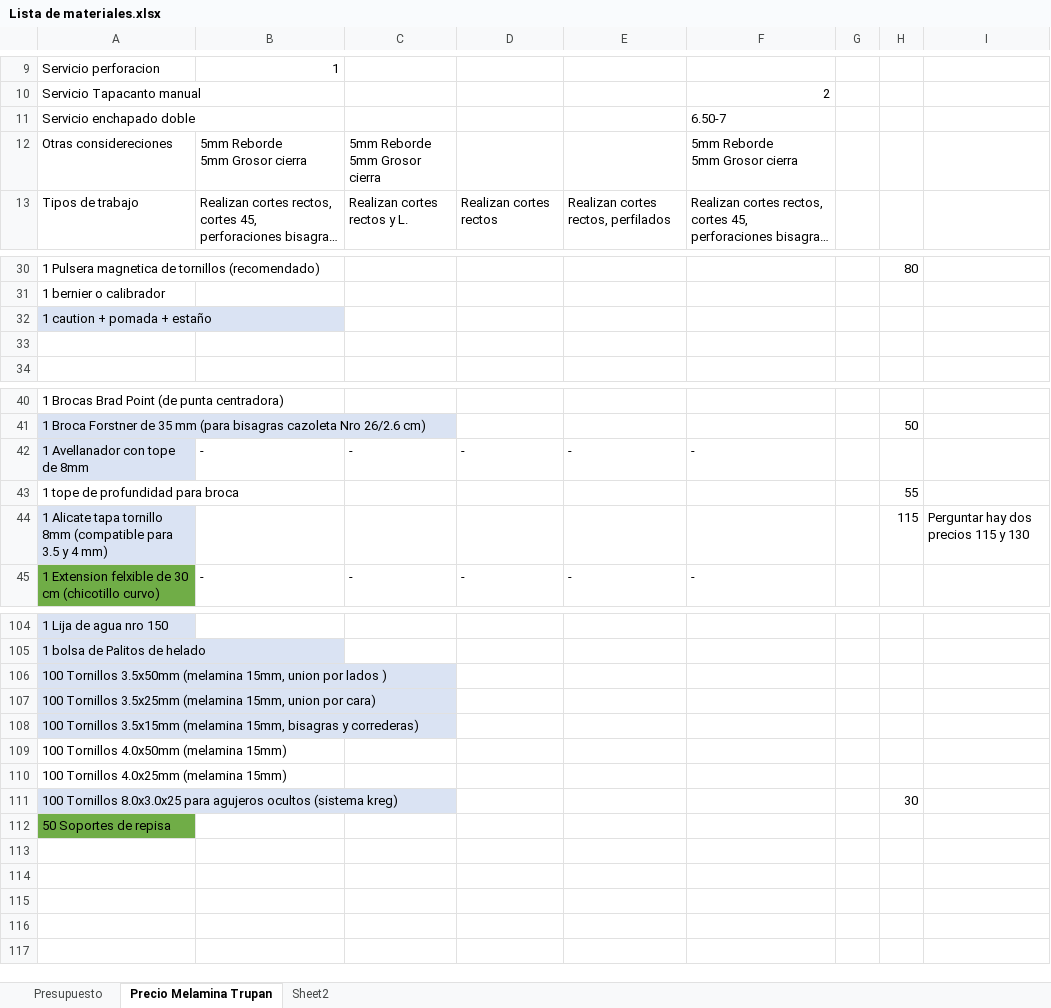
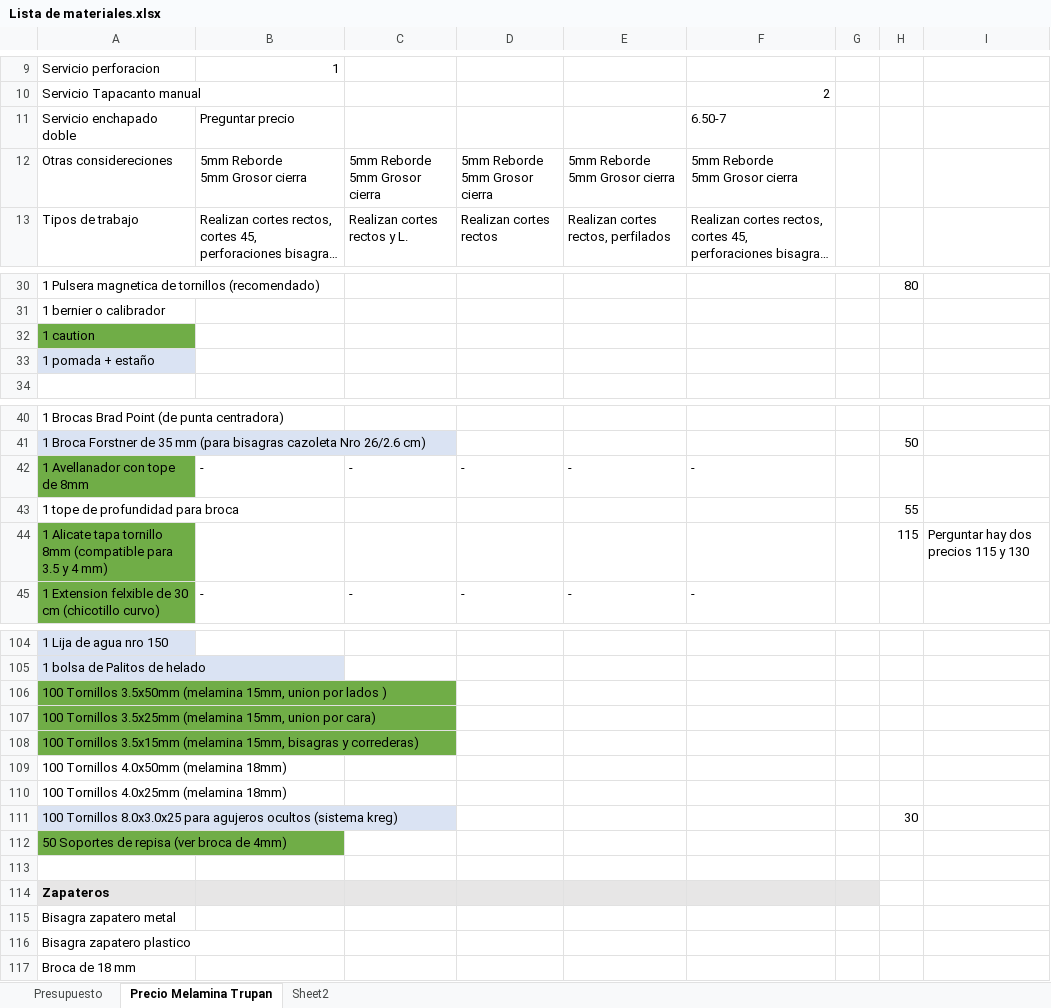
Before and after one commit to cruz-victor/sketchup_dise-o, an Excel workbook: PROYECTOS/MEZANINE MA/Lista de materiales.xlsx, sheet Precio Melamina Trupan, drawn as a sheet; only a part is shown, gaps mark what is left out; long unchanged cells end in …; values as stored, in another font and other column widths than the file's, no borders; ↵ is a line break in a cell; the diff covers the shown part only; the diff names each change by its address in the sheet, - before the commit and + after, or states it on an @@ line.

```diff
--- a/PROYECTOS/MEZANINE MA/Lista de materiales.xlsx (sheet Precio Melamina Trupan)
+++ b/PROYECTOS/MEZANINE MA/Lista de materiales.xlsx (sheet Precio Melamina Trupan)
-B11: (empty)
+B11: Preguntar precio
-D12: (empty)
+D12: 5mm Reborde ↵ 5mm Grosor cierra
-E12: (empty)
+E12: 5mm Reborde ↵ 5mm Grosor cierra
-A32: 1 caution + pomada + estaño
+A32: 1 caution
-A32 fill: #DAE3F3
+A32 fill: #70AD47
-A33: (empty)
+A33: 1 pomada + estaño
-A33 fill: none
+A33 fill: #DAE3F3
-A42 fill: #DAE3F3
+A42 fill: #70AD47
-A44 fill: #DAE3F3
+A44 fill: #70AD47
-A106:A108 fill: #DAE3F3
+A106:A108 fill: #70AD47
-A109: 100 Tornillos 4.0x50mm (melamina 15mm)
+A109: 100 Tornillos 4.0x50mm (melamina 18mm)
-A110: 100 Tornillos 4.0x25mm (melamina 15mm)
+A110: 100 Tornillos 4.0x25mm (melamina 18mm)
-A112: 50 Soportes de repisa
+A112: 50 Soportes de repisa (ver broca de 4mm)
+row 113: (empty)
+row 114: Zapateros
+row 115: Bisagra zapatero metal
+row 116: Bisagra zapatero plastico
+row 117: Broca de 18 mm
```
Also changed, not shown: cell formats elsewhere in this sheet, 6 other files.
